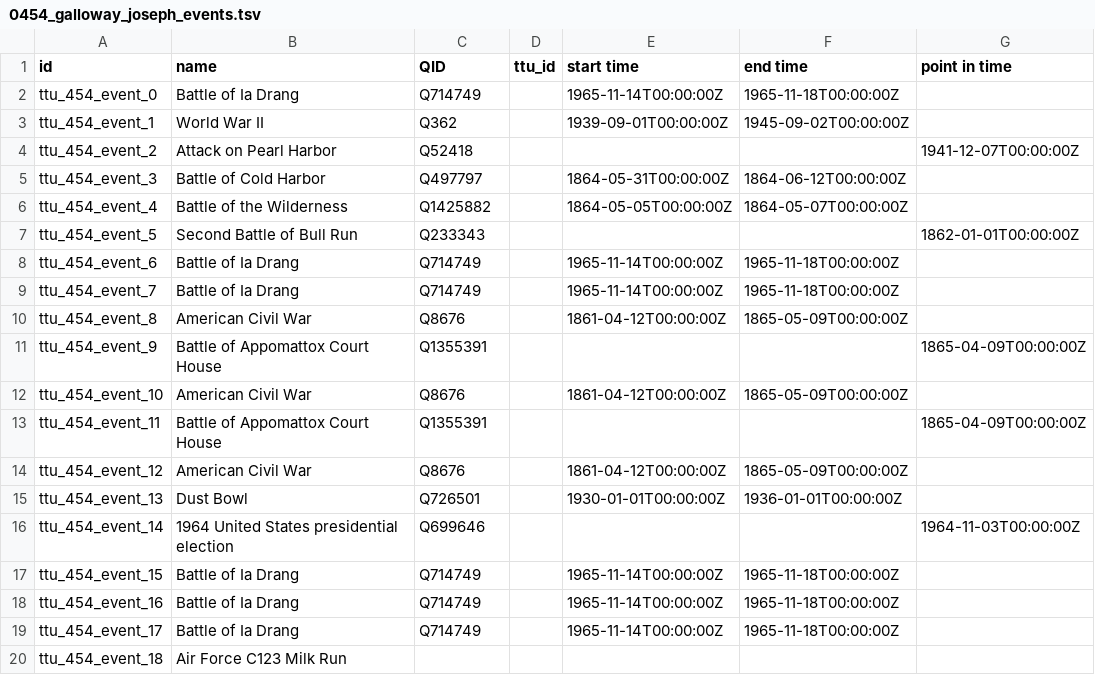
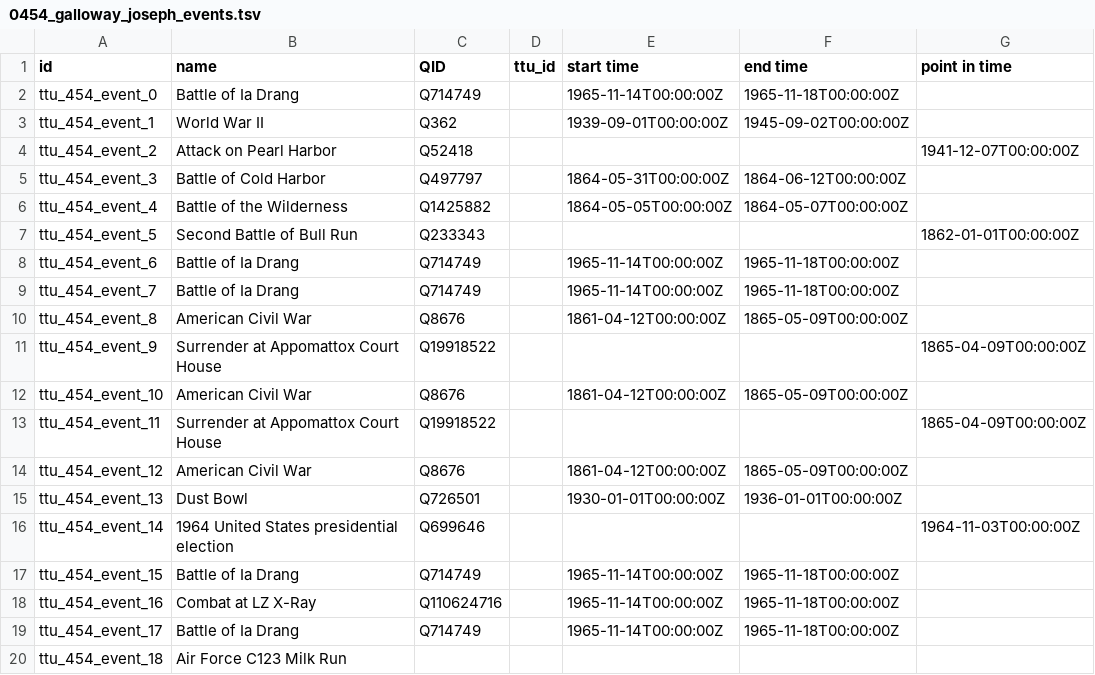
Before and after one commit to Dartmouth-Digital-History-Initiative/VNCA-Encoding, a TSV file: tsv/0454_galloway_joseph_events.tsv, drawn as a sheet.

```diff
--- a/tsv/0454_galloway_joseph_events.tsv
+++ b/tsv/0454_galloway_joseph_events.tsv
@@ -10,5 +10,5 @@ ttu_454_event_7	Battle of Ia Drang	Q714749		1965-11-14T00:00:00Z	1965-11-18T00:0
 ttu_454_event_8	American Civil War	Q8676		1861-04-12T00:00:00Z	1865-05-09T00:00:00Z	
-ttu_454_event_9	Battle of Appomattox Court House	Q1355391				1865-04-09T00:00:00Z
+ttu_454_event_9	Surrender at Appomattox Court House	Q19918522				1865-04-09T00:00:00Z
 ttu_454_event_10	American Civil War	Q8676		1861-04-12T00:00:00Z	1865-05-09T00:00:00Z	
-ttu_454_event_11	Battle of Appomattox Court House	Q1355391				1865-04-09T00:00:00Z
+ttu_454_event_11	Surrender at Appomattox Court House	Q19918522				1865-04-09T00:00:00Z
 ttu_454_event_12	American Civil War	Q8676		1861-04-12T00:00:00Z	1865-05-09T00:00:00Z	
@@ -17,3 +17,3 @@ ttu_454_event_14	1964 United States presidential election	Q699646				1964-11-03T
 ttu_454_event_15	Battle of Ia Drang	Q714749		1965-11-14T00:00:00Z	1965-11-18T00:00:00Z	
-ttu_454_event_16	Battle of Ia Drang	Q714749		1965-11-14T00:00:00Z	1965-11-18T00:00:00Z	
+ttu_454_event_16	Combat at LZ X-Ray	Q110624716		1965-11-14T00:00:00Z	1965-11-18T00:00:00Z	
 ttu_454_event_17	Battle of Ia Drang	Q714749		1965-11-14T00:00:00Z	1965-11-18T00:00:00Z	
```
Also changed, not shown: tsv/0454_galloway_joseph_orgs.tsv, tsv/0454_galloway_joseph_persons.tsv, 2 other files.
